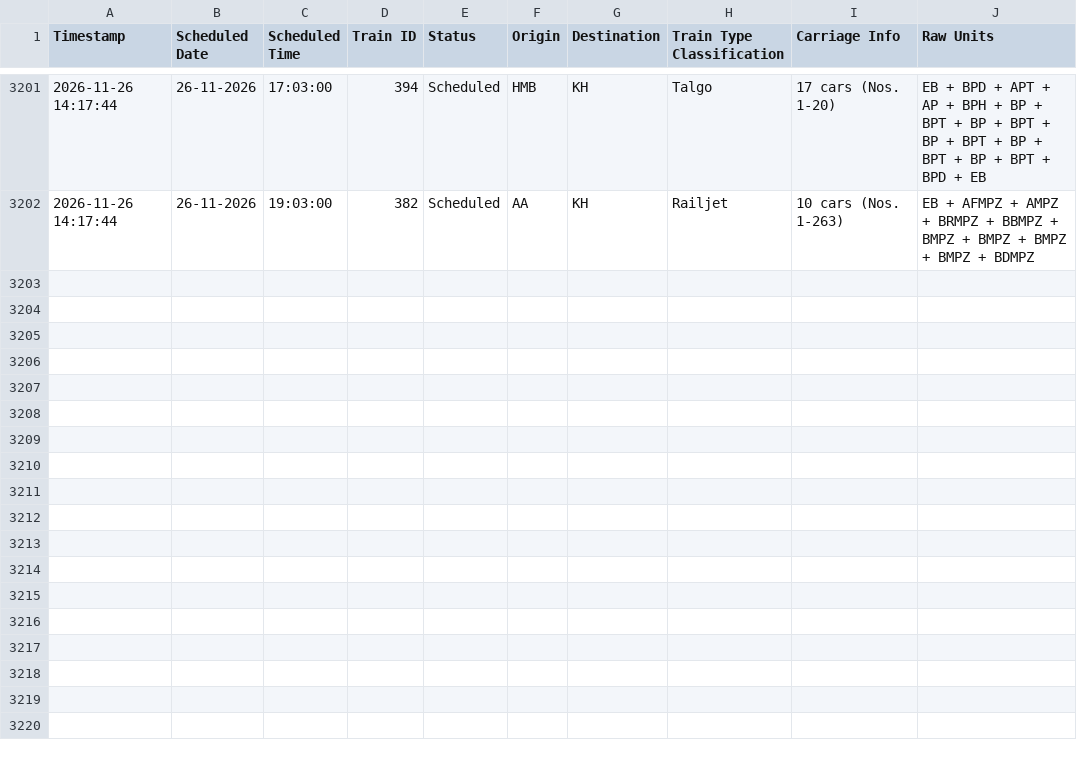
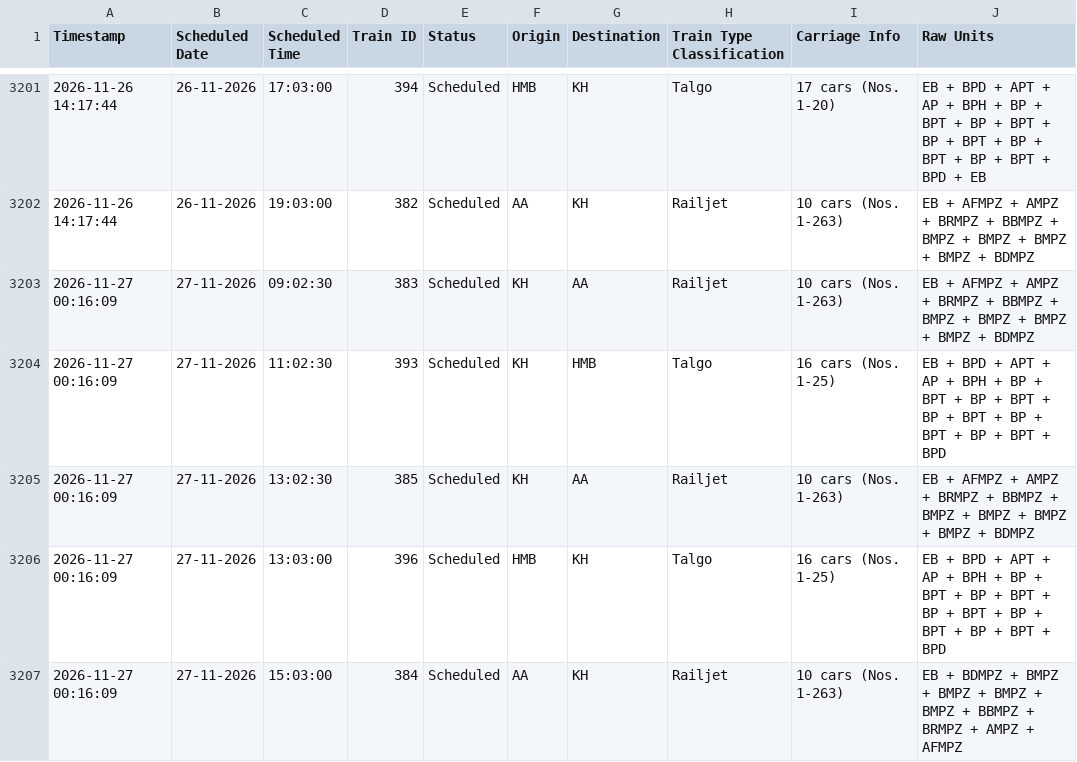
Before and after one commit to lucasvduin/talgo-tracker, a CSV file: hamburg_cph_trains.csv, drawn as a sheet; only a part is shown, gaps mark what is left out.

```diff
--- a/hamburg_cph_trains.csv
+++ b/hamburg_cph_trains.csv
@@ -3202 +3202,6 @@
 2026-11-26 14:17:44;26-11-2026;19:03:00;382;Scheduled;AA;KH;Railjet;10 cars (Nos. 1-263);EB + AFMPZ + AMPZ + BRMPZ + BBMPZ + BMPZ + BMPZ + BMPZ + BMPZ + BDMPZ
+2026-11-27 00:16:09;27-11-2026;09:02:30;383;Scheduled;KH;AA;Railjet;10 cars (Nos. 1-263);EB + AFMPZ + AMPZ + BRMPZ + BBMPZ + BMPZ + BMPZ + BMPZ + BMPZ + BDMPZ
+2026-11-27 00:16:09;27-11-2026;11:02:30;393;Scheduled;KH;HMB;Talgo;16 cars (Nos. 1-25);EB + BPD + APT + AP + BPH + BP + BPT + BP + BPT + BP + BPT + BP + BPT + BP + BPT + BPD
+2026-11-27 00:16:09;27-11-2026;13:02:30;385;Scheduled;KH;AA;Railjet;10 cars (Nos. 1-263);EB + AFMPZ + AMPZ + BRMPZ + BBMPZ + BMPZ + BMPZ + BMPZ + BMPZ + BDMPZ
+2026-11-27 00:16:09;27-11-2026;13:03:00;396;Scheduled;HMB;KH;Talgo;16 cars (Nos. 1-25);EB + BPD + APT + AP + BPH + BP + BPT + BP + BPT + BP + BPT + BP + BPT + BP + BPT + BPD
+2026-11-27 00:16:09;27-11-2026;15:03:00;384;Scheduled;AA;KH;Railjet;10 cars (Nos. 1-263);EB + BDMPZ + BMPZ + BMPZ + BMPZ + BMPZ + BBMPZ + BRMPZ + AMPZ + AFMPZ
```
Also changed, not shown: 1 other file.
